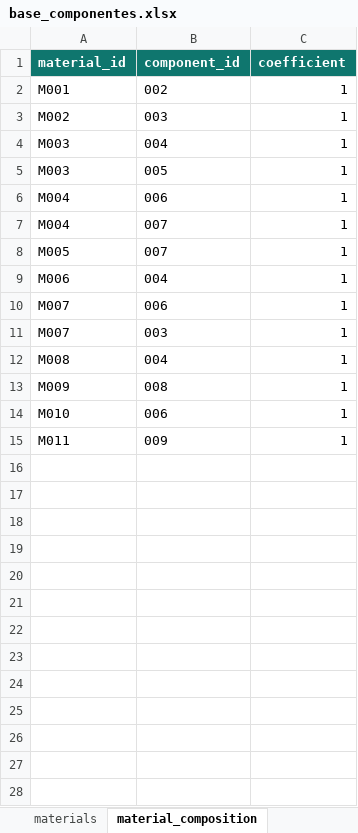
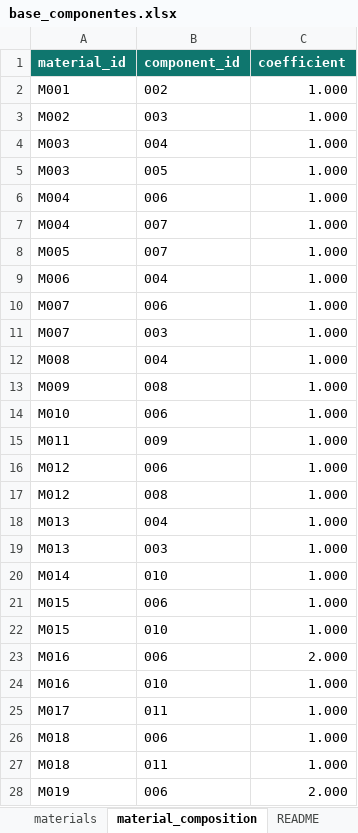
Before and after one commit to kellenribeirovitor/doutorado-especiacao, an Excel workbook: data/base_componentes.xlsx, sheet material_composition, drawn as a sheet; only a part is shown; values as stored, in another font and other column widths than the file's, no borders; table styles not drawn; the diff covers the shown part only; the diff names each change by its address in the sheet, - before the commit and + after, or states it on an @@ line.

```diff
--- a/data/base_componentes.xlsx (sheet material_composition)
+++ b/data/base_componentes.xlsx (sheet material_composition)
+sheet tab: README
-C2:C15 (coefficient): 1
+C2:C15 (coefficient): 1.000
+row 16: M012 | 006 | 1.000
+row 17: M012 | 008 | 1.000
+row 18: M013 | 004 | 1.000
+row 19: M013 | 003 | 1.000
+row 20: M014 | 010 | 1.000
+row 21: M015 | 006 | 1.000
+row 22: M015 | 010 | 1.000
+row 23: M016 | 006 | 2.000
+row 24: M016 | 010 | 1.000
+row 25: M017 | 011 | 1.000
+row 26: M018 | 006 | 1.000
+row 27: M018 | 011 | 1.000
+row 28: M019 | 006 | 2.000
```
Also changed, not shown: 6 added rows elsewhere in this sheet, sheet species, sheet materials, sheet composition, sheet components, other sheet tabs, 18 other files.
